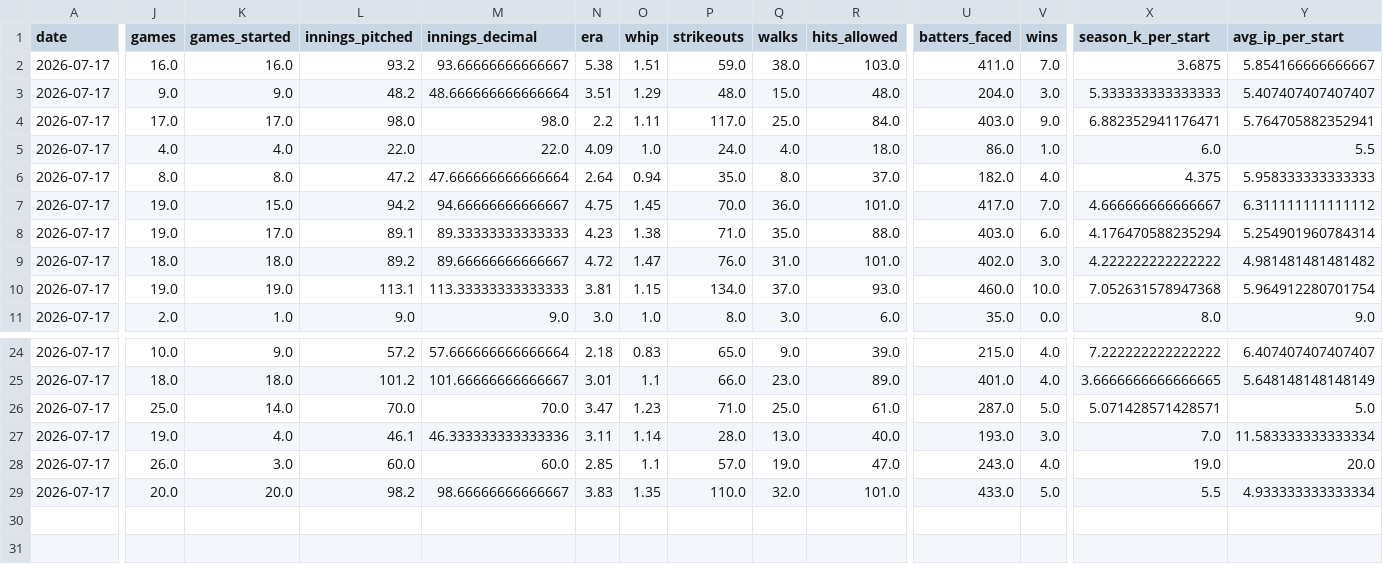
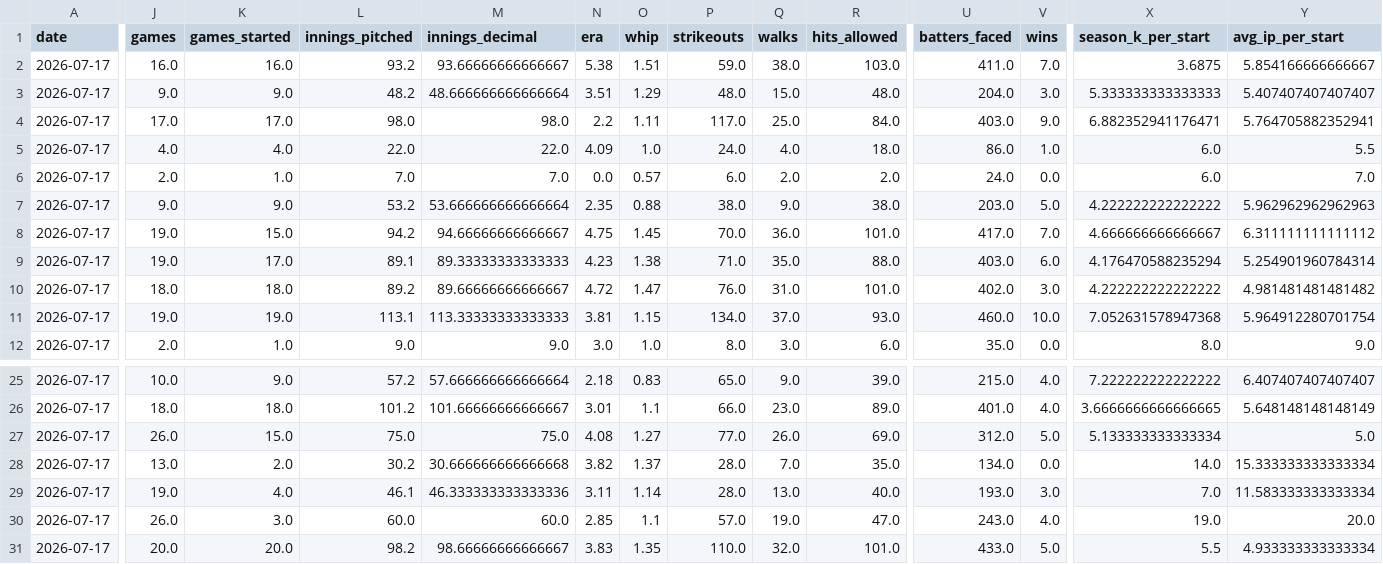
Before and after one commit to judebollera75-ops/mlb-ai-model, a CSV file: data/pitcher_stats/2026-07-17.csv, drawn as a sheet; only a part is shown, gaps mark what is left out; removed rows and columns are numbered as before the commit, all else as after; rows hold the shown columns only; the diff covers the shown part only; the diff names each change by its address in the sheet, - before the commit and + after, or states it on an @@ line.

```diff
--- a/data/pitcher_stats/2026-07-17.csv
+++ b/data/pitcher_stats/2026-07-17.csv
+row 6: 2026-07-17 | 2.0 | 1.0 | 7.0 | 7.0 | 0.0 | 0.57 | 6.0 | 2.0 | 2.0 | 24.0 | 0.0 | 6.0 | 7.0
-J7 (games): 8.0
+J7 (games): 9.0
-K7 (games_started): 8.0
+K7 (games_started): 9.0
-L7 (innings_pitched): 47.2
+L7 (innings_pitched): 53.2
-M7 (innings_decimal): 47.666666666666664
+M7 (innings_decimal): 53.666666666666664
-N7 (era): 2.64
+N7 (era): 2.35
-O7 (whip): 0.94
+O7 (whip): 0.88
-P7 (strikeouts): 35.0
+P7 (strikeouts): 38.0
-Q7 (walks): 8.0
+Q7 (walks): 9.0
-R7 (hits_allowed): 37.0
+R7 (hits_allowed): 38.0
-U7 (batters_faced): 182.0
+U7 (batters_faced): 203.0
-V7 (wins): 4.0
+V7 (wins): 5.0
-X7 (season_k_per_start): 4.375
+X7 (season_k_per_start): 4.222222222222222
-Y7 (avg_ip_per_start): 5.958333333333333
+Y7 (avg_ip_per_start): 5.962962962962963
-row 26: 2026-07-17 | 25.0 | 14.0 | 70.0 | 70.0 | 3.47 | 1.23 | 71.0 | 25.0 | 61.0 | 287.0 | 5.0 | 5.071428571428571 | 5.0
+row 27: 2026-07-17 | 26.0 | 15.0 | 75.0 | 75.0 | 4.08 | 1.27 | 77.0 | 26.0 | 69.0 | 312.0 | 5.0 | 5.133333333333334 | 5.0
+row 28: 2026-07-17 | 13.0 | 2.0 | 30.2 | 30.666666666666668 | 3.82 | 1.37 | 28.0 | 7.0 | 35.0 | 134.0 | 0.0 | 14.0 | 15.333333333333334
```
Also changed, not shown: 11 edited cells elsewhere in this file, data/final/master_dataset.csv, data/game_logs/2026-07-17.csv, 18 other files.
